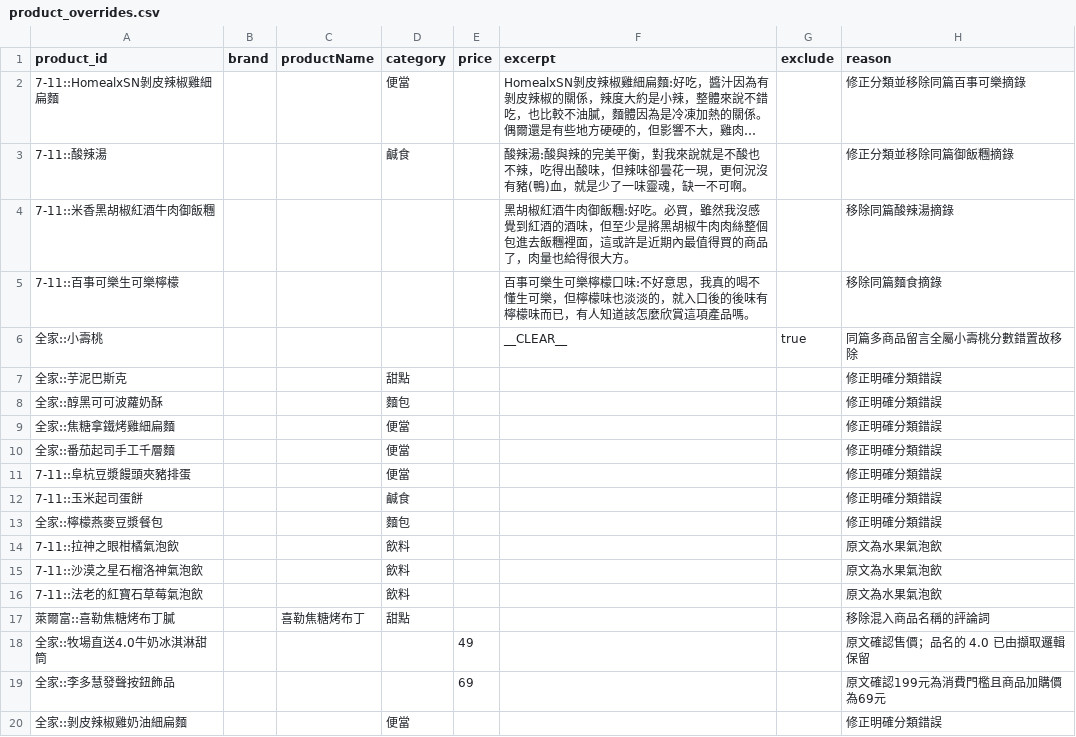
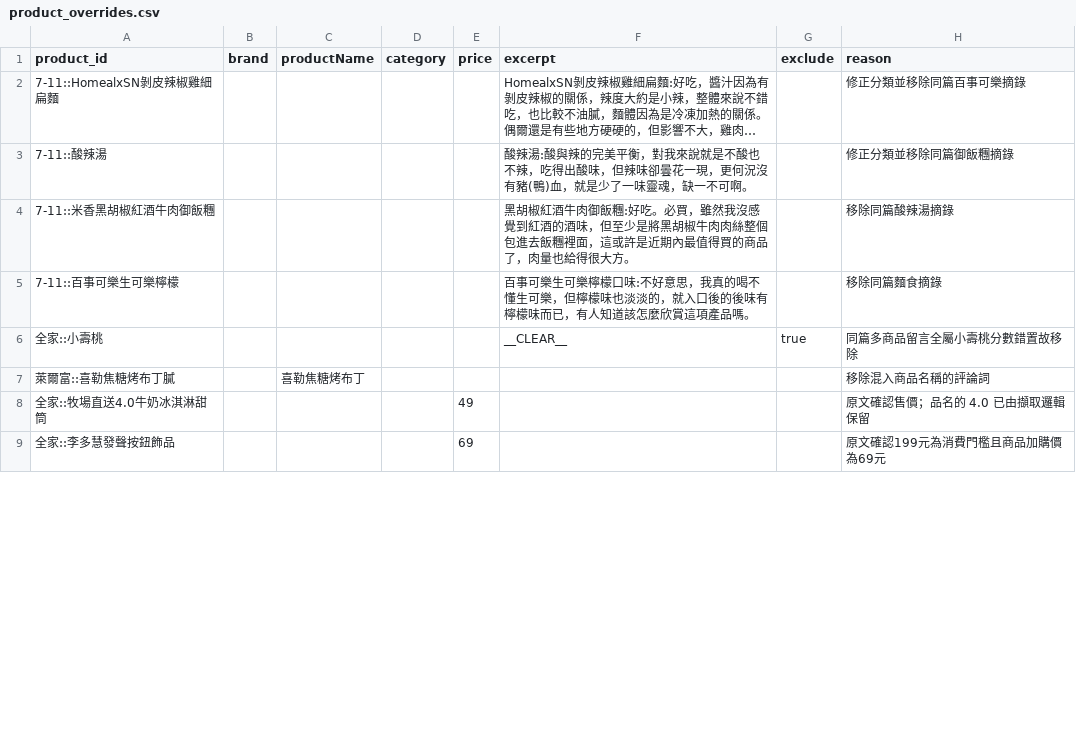
Before and after one commit to YuHsunWang/cvs-radar, a CSV file: data/labels/product_overrides.csv, drawn as a sheet; only a part is shown; long unchanged cells end in …; removed rows and columns are numbered as before the commit, all else as after; the diff covers the shown part only; the diff names each change by its address in the sheet, - before the commit and + after, or states it on an @@ line.

```diff
--- a/data/labels/product_overrides.csv
+++ b/data/labels/product_overrides.csv
-D2 (category): 便當
+D2 (category): (empty)
-D3 (category): 鹹食
+D3 (category): (empty)
-row 7: 全家::芋泥巴斯克 |  |  | 甜點 |  |  |  | 修正明確分類錯誤
-row 8: 全家::醇黑可可波蘿奶酥 |  |  | 麵包 |  |  |  | 修正明確分類錯誤
-row 9: 全家::焦糖拿鐵烤雞細扁麵 |  |  | 便當 |  |  |  | 修正明確分類錯誤
-row 10: 全家::番茄起司手工千層麵 |  |  | 便當 |  |  |  | 修正明確分類錯誤
-row 11: 7-11::阜杭豆漿饅頭夾豬排蛋 |  |  | 便當 |  |  |  | 修正明確分類錯誤
-row 12: 7-11::玉米起司蛋餅 |  |  | 鹹食 |  |  |  | 修正明確分類錯誤
-row 13: 全家::檸檬燕麥豆漿餐包 |  |  | 麵包 |  |  |  | 修正明確分類錯誤
-row 14: 7-11::拉神之眼柑橘氣泡飲 |  |  | 飲料 |  |  |  | 原文為水果氣泡飲
-row 15: 7-11::沙漠之星石榴洛神氣泡飲 |  |  | 飲料 |  |  |  | 原文為水果氣泡飲
-row 16: 7-11::法老的紅寶石草莓氣泡飲 |  |  | 飲料 |  |  |  | 原文為水果氣泡飲
-D7 (category): 甜點
+D7 (category): (empty)
-row 20: 全家::剝皮辣椒雞奶油細扁麵 |  |  | 便當 |  |  |  | 修正明確分類錯誤
```
Also changed, not shown: 22 removed rows and 4 edited cells elsewhere in this file, data/labels/product_category_labels.csv, 2 other files.
